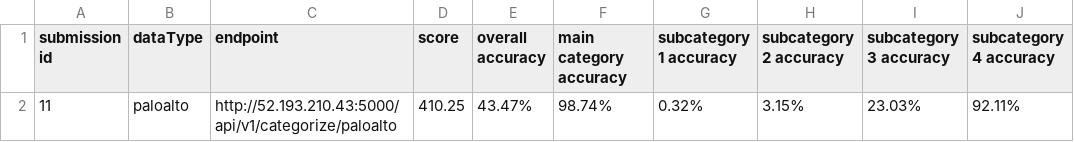
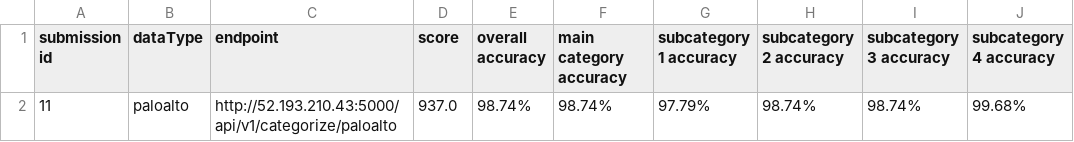
Before and after one commit to kinfkong/crowdclassifier, a CSV file: test-harness/test-harness/test_files/submissions.csv, drawn as a sheet.

```diff
--- a/test-harness/test-harness/test_files/submissions.csv
+++ b/test-harness/test-harness/test_files/submissions.csv
@@ -1,2 +1,2 @@
 submission id,dataType,endpoint,score,overall accuracy,main category accuracy,subcategory 1 accuracy,subcategory 2 accuracy,subcategory 3 accuracy,subcategory 4 accuracy
-11,paloalto,http://52.193.210.43:5000/api/v1/categorize/paloalto,410.25,43.47%,98.74%,0.32%,3.15%,23.03%,92.11%
+11,paloalto,http://52.193.210.43:5000/api/v1/categorize/paloalto,937.0,98.74%,98.74%,97.79%,98.74%,98.74%,99.68%
```
Also changed, not shown: 2 other files.
